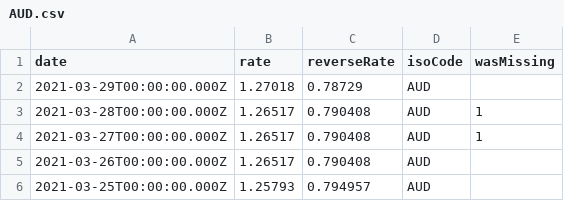
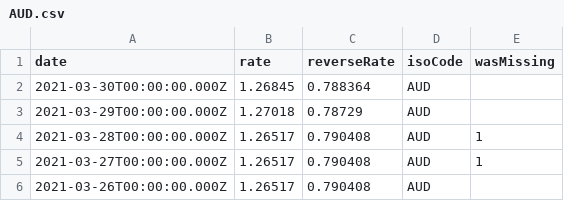
Before and after one commit to LubomirGeorgiev/bnb-currency-exchange-rates, a CSV file: data/AUD.csv, drawn as a sheet; only a part is shown; the shorter side is filled out with more unchanged rows; the diff names each change by its address in the sheet, - before the commit and + after, or states it on an @@ line.

Commit message:
Update exchange rates

```diff
--- a/data/AUD.csv
+++ b/data/AUD.csv
+row 2: 2021-03-30T00:00:00.000Z | 1.26845 | 0.788364 | AUD
```
Also changed, not shown: data/BRL.csv, data/CAD.csv, 30 other files.
